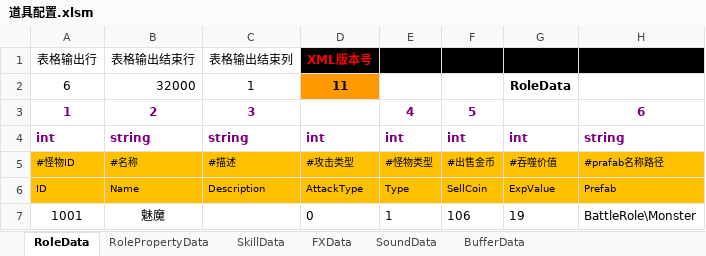
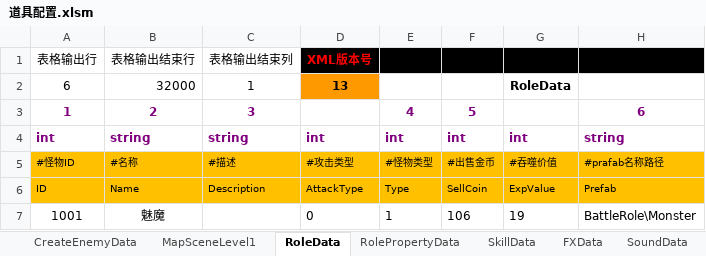
Before and after one commit to chen95nuo/NewRPG2D, an Excel workbook: 文档/道具配置.xlsm, sheet RoleData, drawn as a sheet; only a part is shown; values as stored, in another font and other column widths than the file's, no borders; charts and pictures and conditional formats not drawn; the diff names each change by its address in the sheet, - before the commit and + after, or states it on an @@ line.

```diff
--- a/文档/道具配置.xlsm (sheet RoleData)
+++ b/文档/道具配置.xlsm (sheet RoleData)
+sheet tab: CreateEnemyData
+sheet tab: MapSceneLevel1
-D2: 11
+D2: 13
```
Also changed, not shown: charts or pictures, 9 other files.
